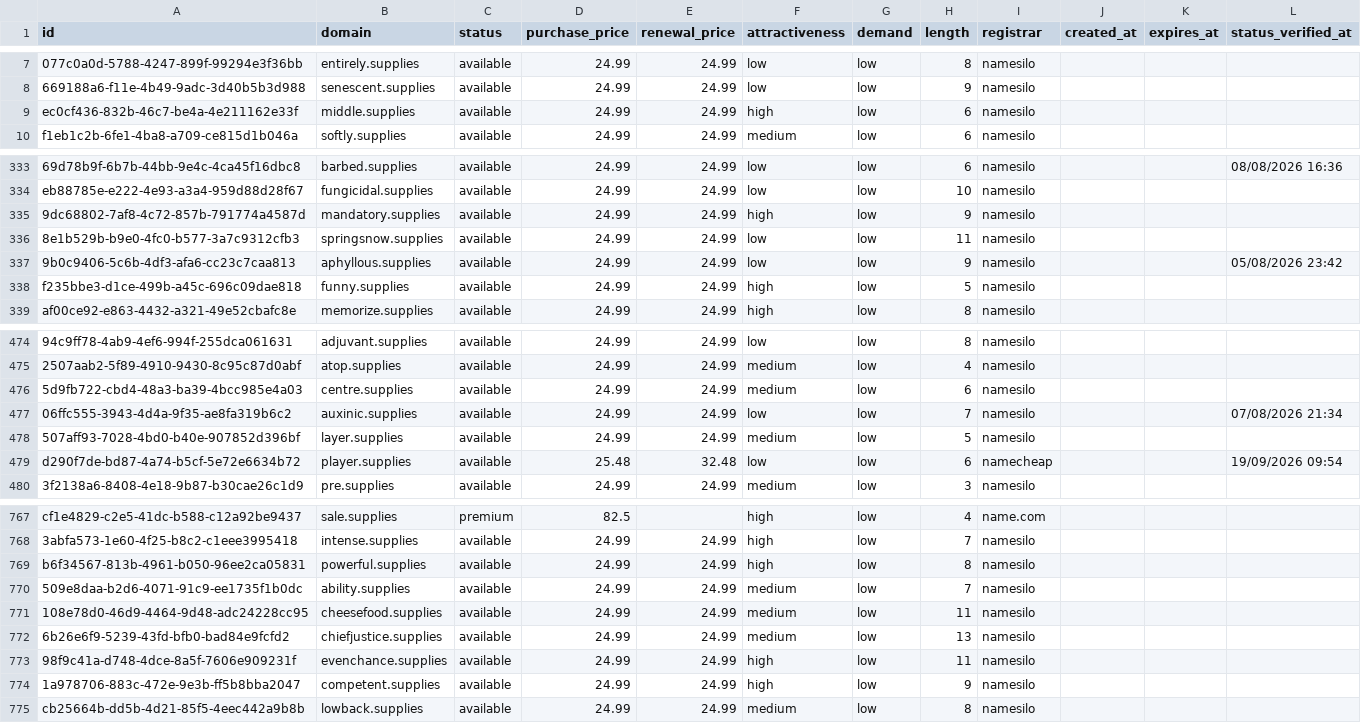
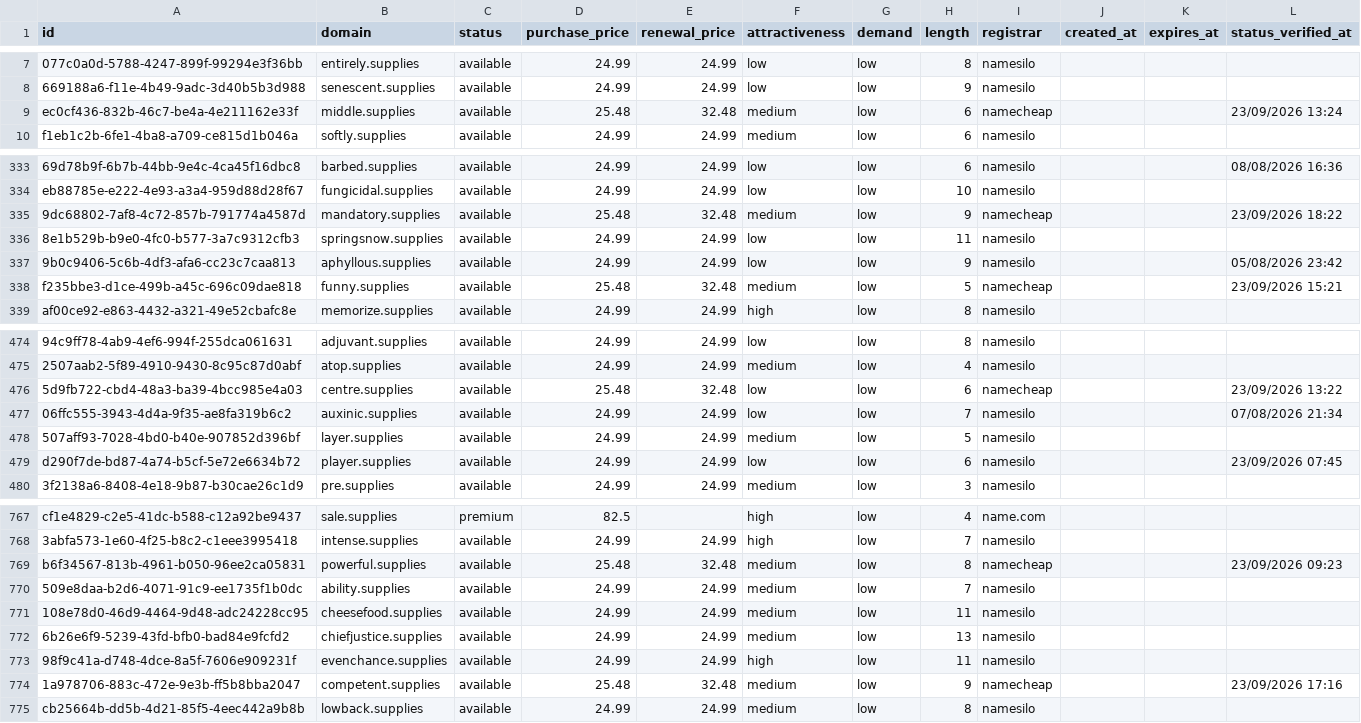
Before and after one commit to UniqueDomains/supplies-oneword-domains, a CSV file: supplies.csv, drawn as a sheet; only a part is shown, gaps mark what is left out; the diff covers the shown part only; the diff names each change by its address in the sheet, - before the commit and + after, or states it on an @@ line.

Commit message:
Domains update

```diff
--- a/supplies.csv
+++ b/supplies.csv
-D9 (purchase_price): 24.99
+D9 (purchase_price): 25.48
-E9 (renewal_price): 24.99
+E9 (renewal_price): 32.48
-F9 (attractiveness): high
+F9 (attractiveness): medium
-I9 (registrar): namesilo
+I9 (registrar): namecheap
-L9 (status_verified_at): (empty)
+L9 (status_verified_at): 23/09/2026 13:24
-D335 (purchase_price): 24.99
+D335 (purchase_price): 25.48
-E335 (renewal_price): 24.99
+E335 (renewal_price): 32.48
-F335 (attractiveness): high
+F335 (attractiveness): medium
-I335 (registrar): namesilo
+I335 (registrar): namecheap
-L335 (status_verified_at): (empty)
+L335 (status_verified_at): 23/09/2026 18:22
-D338 (purchase_price): 24.99
+D338 (purchase_price): 25.48
-E338 (renewal_price): 24.99
+E338 (renewal_price): 32.48
-F338 (attractiveness): high
+F338 (attractiveness): medium
-I338 (registrar): namesilo
+I338 (registrar): namecheap
-L338 (status_verified_at): (empty)
+L338 (status_verified_at): 23/09/2026 15:21
-D476 (purchase_price): 24.99
+D476 (purchase_price): 25.48
-E476 (renewal_price): 24.99
+E476 (renewal_price): 32.48
-F476 (attractiveness): medium
+F476 (attractiveness): low
-I476 (registrar): namesilo
+I476 (registrar): namecheap
-L476 (status_verified_at): (empty)
+L476 (status_verified_at): 23/09/2026 13:22
-D479 (purchase_price): 25.48
+D479 (purchase_price): 24.99
-E479 (renewal_price): 32.48
+E479 (renewal_price): 24.99
-I479 (registrar): namecheap
+I479 (registrar): namesilo
-L479 (status_verified_at): 19/09/2026 09:54
+L479 (status_verified_at): 23/09/2026 07:45
-D769 (purchase_price): 24.99
+D769 (purchase_price): 25.48
-E769 (renewal_price): 24.99
+E769 (renewal_price): 32.48
-F769 (attractiveness): high
+F769 (attractiveness): medium
-I769 (registrar): namesilo
+I769 (registrar): namecheap
-L769 (status_verified_at): (empty)
+L769 (status_verified_at): 23/09/2026 09:23
-D774 (purchase_price): 24.99
+D774 (purchase_price): 25.48
-E774 (renewal_price): 24.99
+E774 (renewal_price): 32.48
-F774 (attractiveness): high
+F774 (attractiveness): medium
-I774 (registrar): namesilo
+I774 (registrar): namecheap
-L774 (status_verified_at): (empty)
+L774 (status_verified_at): 23/09/2026 17:16
```
Also changed, not shown: 83 edited cells elsewhere in this file, 4 other files.
